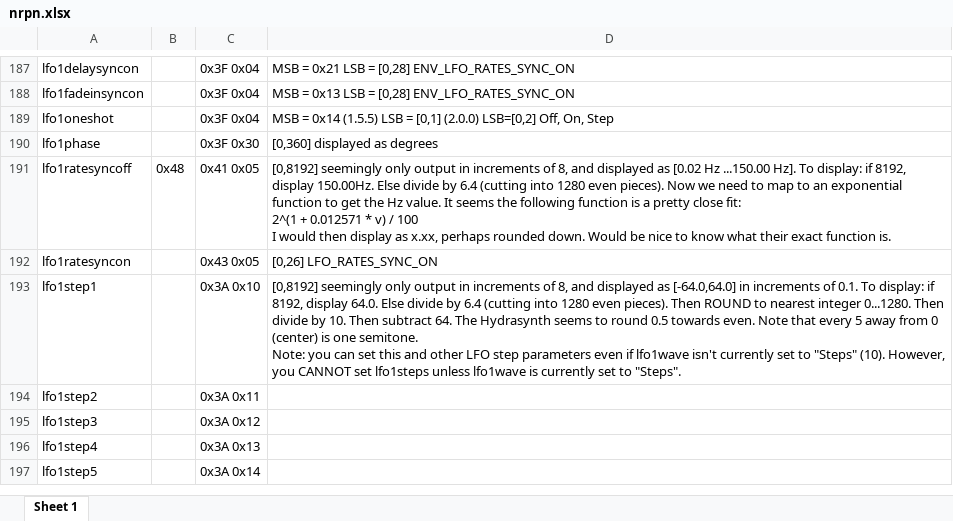
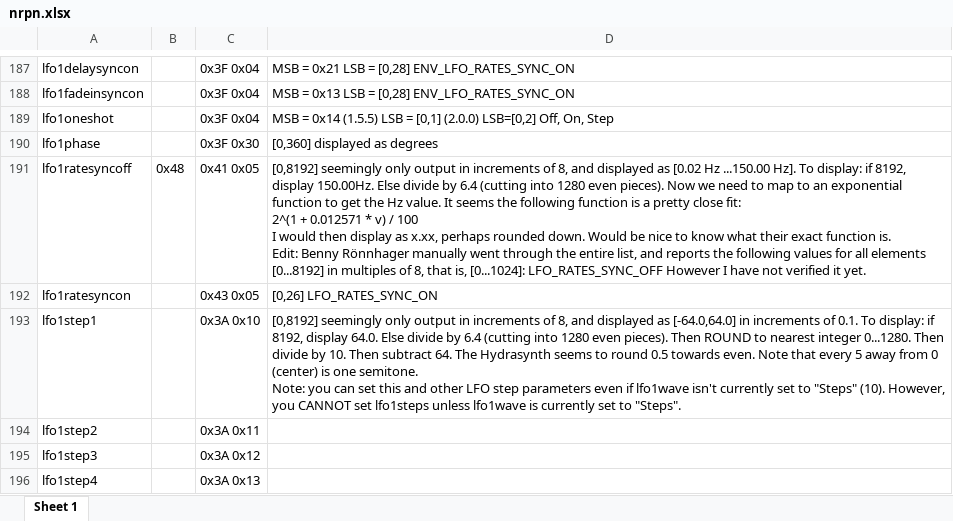
Before and after one commit to eclab/edisyn, an Excel workbook: edisyn/synth/asmhydrasynth/info/nrpn.xlsx, sheet Sheet 1, drawn as a sheet; only a part is shown, gaps mark what is left out; the shorter side is filled out with more unchanged rows; values as stored, in another font and other column widths than the file's, no borders; ↵ is a line break in a cell; the diff names each change by its address in the sheet, - before the commit and + after, or states it on an @@ line.

Commit message:
lfo rates sync off

```diff
--- a/edisyn/synth/asmhydrasynth/info/nrpn.xlsx (sheet Sheet 1)
+++ b/edisyn/synth/asmhydrasynth/info/nrpn.xlsx (sheet Sheet 1)
-D191: …function is.
+D191: …function is. ↵ Edit: Benny Rönnhager manually went through the entire list, and reports the following values for all elements [0...8192] in multiples of 8, that is, [0...1024]: LFO_RATES_SYNC_OFF However I have not verified it yet.
```
Also changed, not shown: 4 other files.
